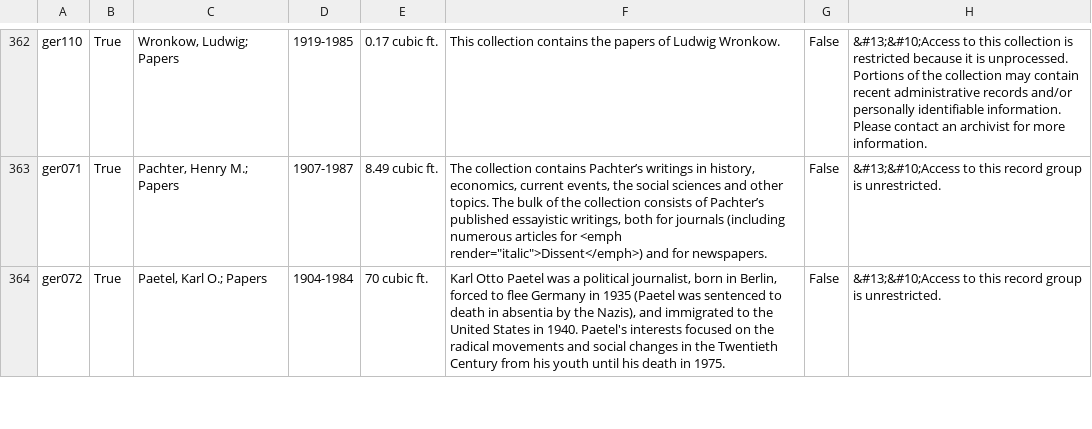
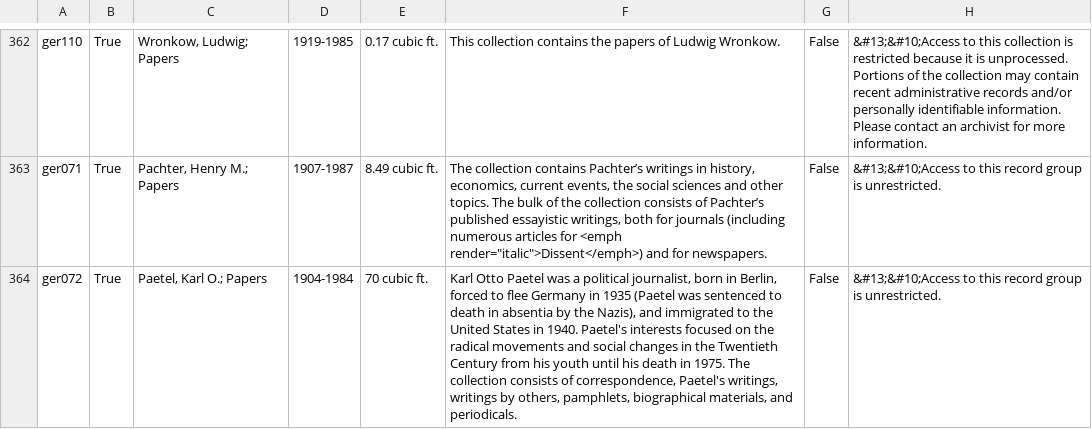
Before and after one commit to UAlbanyArchives/collections, a CSV file: staticData/collections.csv, drawn as a sheet; only a part is shown, gaps mark what is left out; the diff covers the shown part only.

Commit message:
modified collections exported from ArchivesSpace

```diff
--- a/staticData/collections.csv
+++ b/staticData/collections.csv
@@ -364,2 +364,2 @@ ger110|True|Wronkow, Ludwig; Papers|1919-1985|0.17 cubic ft.|This collection con
 ger071|True|Pachter, Henry M.; Papers|1907-1987|8.49 cubic ft.|"The collection contains Pachter’s writings in history, economics, current events, the social sciences and other topics. The bulk of the collection consists of Pachter’s published essayistic writings, both for journals (including numerous articles for <emph render=""italic"">Dissent</emph>) and for newspapers."|False|&#13;&#10;Access to this record group is unrestricted.
-ger072|True|Paetel, Karl O.; Papers|1904-1984|70 cubic ft.|Karl Otto Paetel was a political journalist, born in Berlin, forced to flee Germany in 1935 (Paetel was sentenced to death in absentia by the Nazis), and immigrated to the United States in 1940. Paetel's interests focused on the radical movements and social changes in the Twentieth Century from his youth until his death in 1975.|False|&#13;&#10;Access to this record group is unrestricted.
+ger072|True|Paetel, Karl O.; Papers|1904-1984|70 cubic ft.|Karl Otto Paetel was a political journalist, born in Berlin, forced to flee Germany in 1935 (Paetel was sentenced to death in absentia by the Nazis), and immigrated to the United States in 1940. Paetel's interests focused on the radical movements and social changes in the Twentieth Century from his youth until his death in 1975.  The collection consists of correspondence, Paetel's writings, writings by others, pamphlets, biographical materials, and periodicals.|False|&#13;&#10;Access to this record group is unrestricted.
```
Also changed, not shown: 4 edited cells elsewhere in this file, 2 other files.
